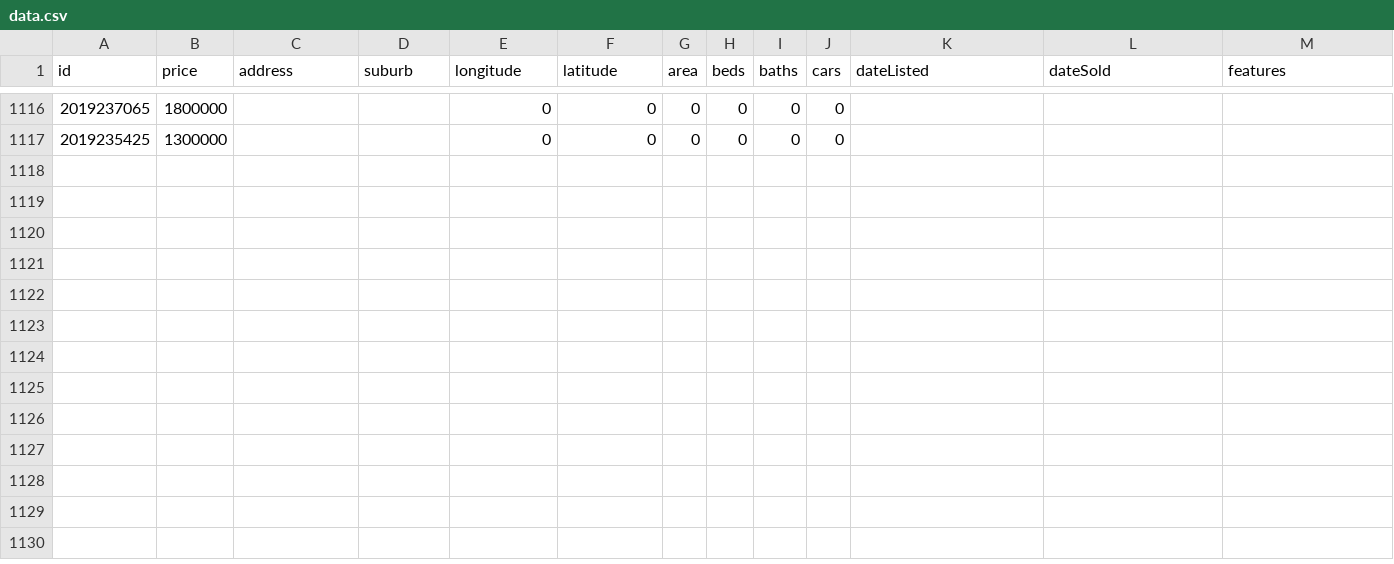
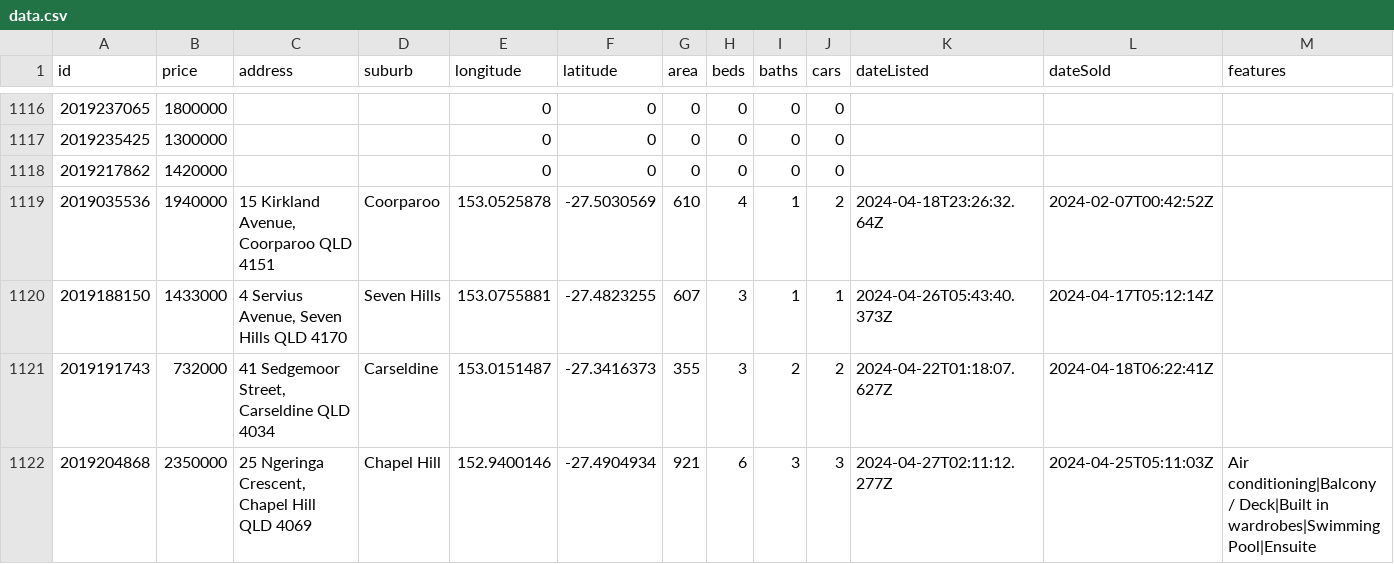
Before and after one commit to mbcolwell/brisbo-property, a CSV file: data.csv, drawn as a sheet; only a part is shown, gaps mark what is left out.

Commit message:
Add data plotting functionality

```diff
--- a/data.csv
+++ b/data.csv
@@ -1117 +1117,6 @@ id,price,address,suburb,longitude,latitude,area,beds,baths,cars,dateListed,dateS
 2019235425,1300000,,,0,0,0,0,0,0,,,
+2019217862,1420000,,,0,0,0,0,0,0,,,
+2019035536,1940000,"15 Kirkland Avenue, Coorparoo QLD 4151",Coorparoo,153.0525878,-27.5030569,610,4,1,2,2024-04-18T23:26:32.64Z,2024-02-07T00:42:52Z,
+2019188150,1433000,"4 Servius Avenue, Seven Hills QLD 4170",Seven Hills,153.0755881,-27.4823255,607,3,1,1,2024-04-26T05:43:40.373Z,2024-04-17T05:12:14Z,
+2019191743,732000,"41 Sedgemoor Street, Carseldine QLD 4034",Carseldine,153.0151487,-27.3416373,355,3,2,2,2024-04-22T01:18:07.627Z,2024-04-18T06:22:41Z,
+2019204868,2350000,"25 Ngeringa Crescent, Chapel Hill QLD 4069",Chapel Hill,152.9400146,-27.4904934,921,6,3,3,2024-04-27T02:11:12.277Z,2024-04-25T05:11:03Z,Air conditioning|Balcony / Deck|Built in wardrobes|Swimming Pool|Ensuite
```
Also changed, not shown: 3 other files.
